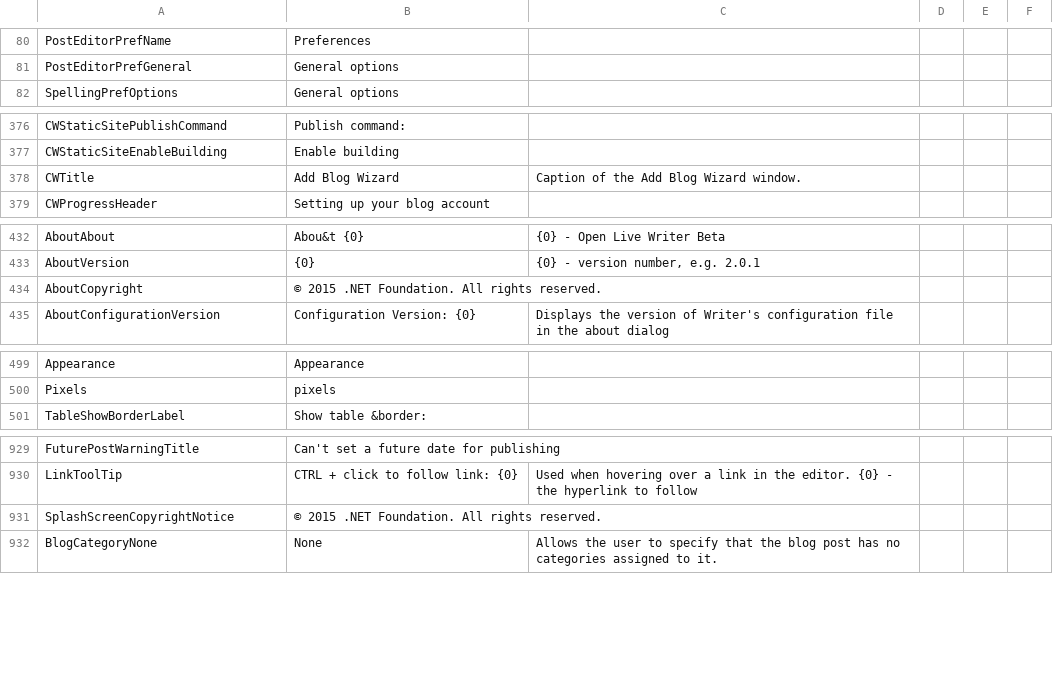
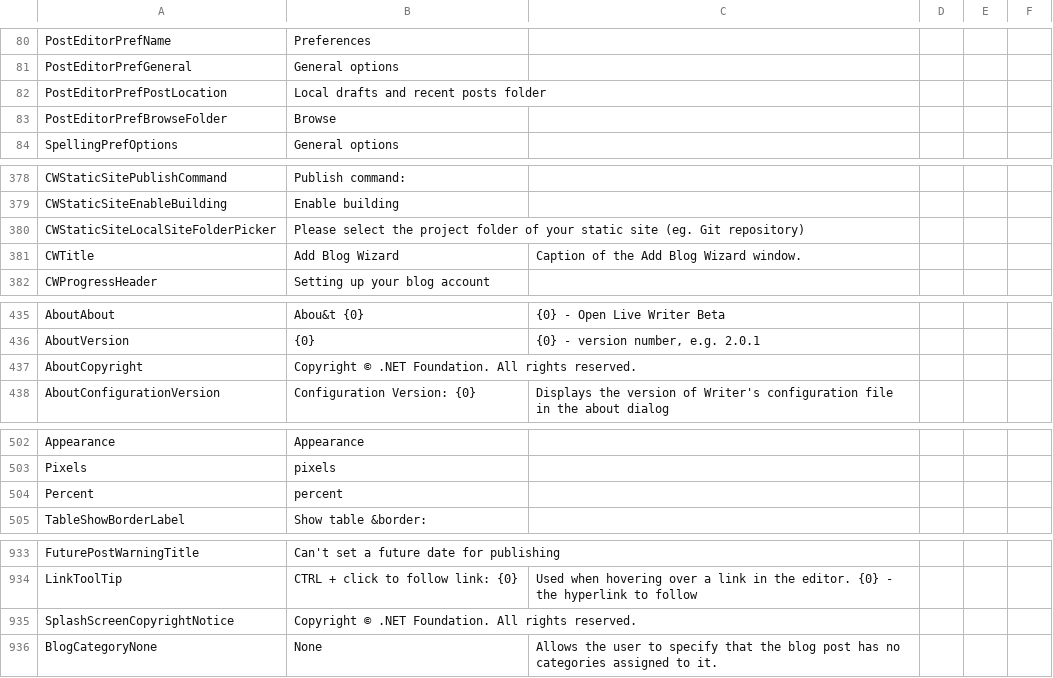
Before and after one commit to OpenLiveWriter/OpenLiveWriter, a CSV file: src/managed/OpenLiveWriter.Localization/Strings.csv, drawn as a sheet; only a part is shown, gaps mark what is left out; the diff covers the shown part only.

Commit message:
l10n strings: fix missing strings and inconsistencies in Strings.csv

```diff
--- a/src/managed/OpenLiveWriter.Localization/Strings.csv
+++ b/src/managed/OpenLiveWriter.Localization/Strings.csv
@@ -83,2 +83,4 @@ PostEditorPrefName,Preferences,
 PostEditorPrefGeneral,General options,
+PostEditorPrefPostLocation,Local drafts and recent posts folder,
+PostEditorPrefBrowseFolder,Browse,
 SpellingPrefOptions,General options,
@@ -379,2 +381,3 @@ CWStaticSitePublishCommand,Publish command:,
 CWStaticSiteEnableBuilding,Enable building,
+CWStaticSiteLocalSiteFolderPicker,Please select the project folder of your static site (eg. Git repository),
 CWTitle,Add Blog Wizard,Caption of the Add Blog Wizard window.
@@ -435,3 +438,3 @@ AboutAbout,Abou&t {0},{0} - Open Live Writer Beta
 AboutVersion,{0},"{0} - version number, e.g. 2.0.1"
-AboutCopyright,© 2015 .NET Foundation. All rights reserved.,
+AboutCopyright,Copyright © .NET Foundation. All rights reserved.,
 AboutConfigurationVersion,Configuration Version: {0},Displays the version of Writer's configuration file in the about dialog,
@@ -502,2 +505,3 @@ Appearance,Appearance,
 Pixels,pixels,
+Percent,percent,
 TableShowBorderLabel,Show table &border:,
@@ -962,3 +966,3 @@ FuturePostWarningTitle,Can't set a future date for publishing,
 LinkToolTip,CTRL + click to follow link: {0},Used when hovering over a link in the editor. {0} - the hyperlink to follow
-SplashScreenCopyrightNotice,© 2015 .NET Foundation. All rights reserved.,
+SplashScreenCopyrightNotice,Copyright © .NET Foundation. All rights reserved.,
 BlogCategoryNone,None,Allows the user to specify that the blog post has no categories assigned to it.
```
Also changed, not shown: 1 edited cell elsewhere in this file, 2 other files.
